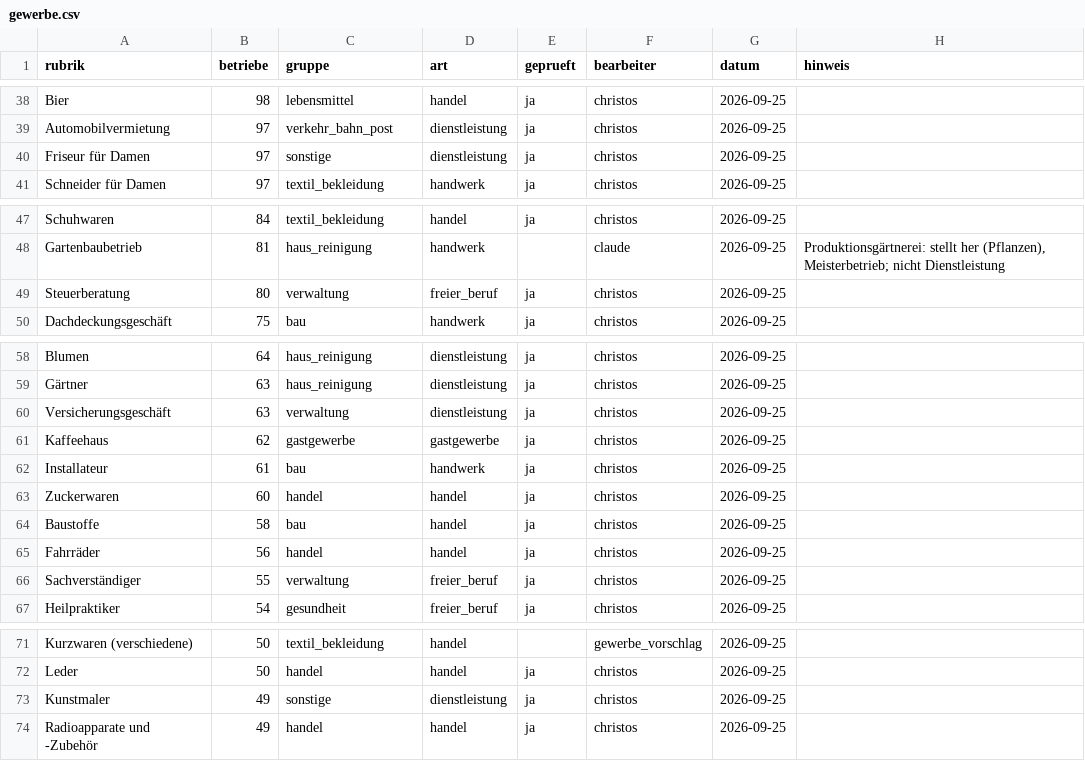
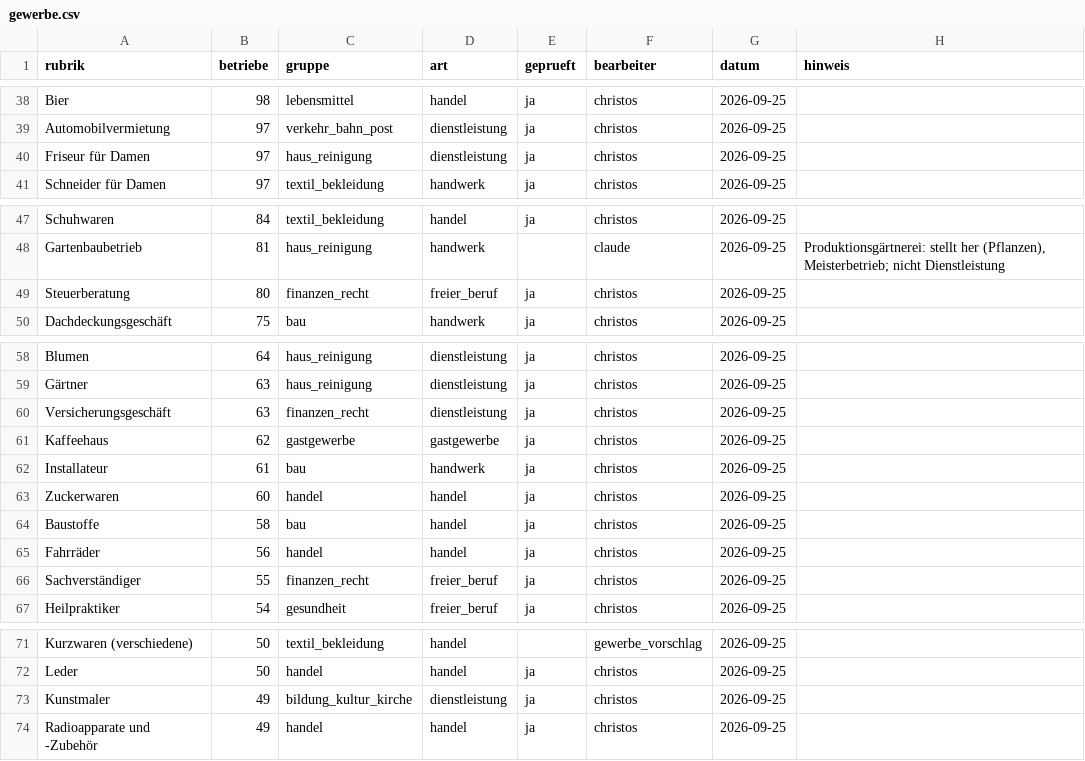
Before and after one commit to rodouc6/essener-adressbuch-1936, a CSV file: kuratierung/gewerbe.csv, drawn as a sheet; only a part is shown, gaps mark what is left out; the diff covers the shown part only.

```diff
--- a/kuratierung/gewerbe.csv
+++ b/kuratierung/gewerbe.csv
@@ -39,3 +39,3 @@ Bier,98,lebensmittel,handel,ja,christos,2026-09-25,
 Automobilvermietung,97,verkehr_bahn_post,dienstleistung,ja,christos,2026-09-25,
-Friseur für Damen,97,sonstige,dienstleistung,ja,christos,2026-09-25,
+Friseur für Damen,97,haus_reinigung,dienstleistung,ja,christos,2026-09-25,
 Schneider für Damen,97,textil_bekleidung,handwerk,ja,christos,2026-09-25,
@@ -48,3 +48,3 @@ Schuhwaren,84,textil_bekleidung,handel,ja,christos,2026-09-25,
 Gartenbaubetrieb,81,haus_reinigung,handwerk,,claude,2026-09-25,"Produktionsgärtnerei: stellt her (Pflanzen), Meisterbetrieb; nicht Dienstleistung"
-Steuerberatung,80,verwaltung,freier_beruf,ja,christos,2026-09-25,
+Steuerberatung,80,finanzen_recht,freier_beruf,ja,christos,2026-09-25,
 Dachdeckungsgeschäft,75,bau,handwerk,ja,christos,2026-09-25,
@@ -59,3 +59,3 @@ Blumen,64,haus_reinigung,dienstleistung,ja,christos,2026-09-25,
 Gärtner,63,haus_reinigung,dienstleistung,ja,christos,2026-09-25,
-Versicherungsgeschäft,63,verwaltung,dienstleistung,ja,christos,2026-09-25,
+Versicherungsgeschäft,63,finanzen_recht,dienstleistung,ja,christos,2026-09-25,
 Kaffeehaus,62,gastgewerbe,gastgewerbe,ja,christos,2026-09-25,
@@ -65,3 +65,3 @@ Baustoffe,58,bau,handel,ja,christos,2026-09-25,
 Fahrräder,56,handel,handel,ja,christos,2026-09-25,
-Sachverständiger,55,verwaltung,freier_beruf,ja,christos,2026-09-25,
+Sachverständiger,55,finanzen_recht,freier_beruf,ja,christos,2026-09-25,
 Heilpraktiker,54,gesundheit,freier_beruf,ja,christos,2026-09-25,
@@ -72,3 +72,3 @@ Kurzwaren (verschiedene),50,textil_bekleidung,handel,,gewerbe_vorschlag,2026-09-
 Leder,50,handel,handel,ja,christos,2026-09-25,
-Kunstmaler,49,sonstige,dienstleistung,ja,christos,2026-09-25,
+Kunstmaler,49,bildung_kultur_kirche,dienstleistung,ja,christos,2026-09-25,
 Radioapparate und -Zubehör,49,handel,handel,ja,christos,2026-09-25,
```
Also changed, not shown: 10 edited cells elsewhere in this file.
